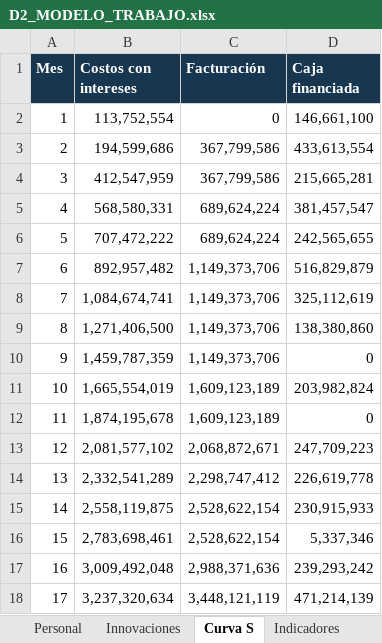
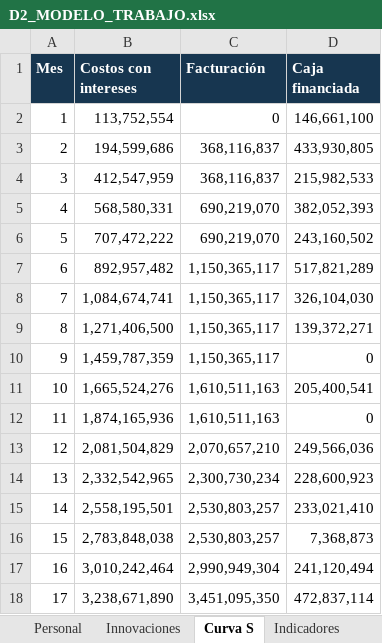
Before and after one commit to mvergaral/audIT, an Excel workbook: Informe-3/d2/D2_MODELO_TRABAJO.xlsx, sheet Curva S, drawn as a sheet; only a part is shown; values as stored, in another font and other column widths than the file's, no borders; charts and pictures not drawn; the diff covers the shown part only; the diff names each change by its address in the sheet, - before the commit and + after, or states it on an @@ line.

```diff
--- a/Informe-3/d2/D2_MODELO_TRABAJO.xlsx (sheet Curva S)
+++ b/Informe-3/d2/D2_MODELO_TRABAJO.xlsx (sheet Curva S)
-C3:C4 (Facturación): 367,799,586
+C3:C4 (Facturación): 368,116,837
-D3 (Caja financiada): 433,613,554
+D3 (Caja financiada): 433,930,805
-D4 (Caja financiada): 215,665,281
+D4 (Caja financiada): 215,982,533
-C5:C6 (Facturación): 689,624,224
+C5:C6 (Facturación): 690,219,070
-D5 (Caja financiada): 381,457,547
+D5 (Caja financiada): 382,052,393
-D6 (Caja financiada): 242,565,655
+D6 (Caja financiada): 243,160,502
-C7:C10 (Facturación): 1,149,373,706
+C7:C10 (Facturación): 1,150,365,117
-D7 (Caja financiada): 516,829,879
+D7 (Caja financiada): 517,821,289
-D8 (Caja financiada): 325,112,619
+D8 (Caja financiada): 326,104,030
-D9 (Caja financiada): 138,380,860
+D9 (Caja financiada): 139,372,271
-B11 (Costos con intereses): 1,665,554,019
+B11 (Costos con intereses): 1,665,524,276
-C11:C12 (Facturación): 1,609,123,189
+C11:C12 (Facturación): 1,610,511,163
-D11 (Caja financiada): 203,982,824
+D11 (Caja financiada): 205,400,541
-B12 (Costos con intereses): 1,874,195,678
+B12 (Costos con intereses): 1,874,165,936
-B13 (Costos con intereses): 2,081,577,102
+B13 (Costos con intereses): 2,081,504,829
-C13 (Facturación): 2,068,872,671
+C13 (Facturación): 2,070,657,210
-D13 (Caja financiada): 247,709,223
+D13 (Caja financiada): 249,566,036
-B14 (Costos con intereses): 2,332,541,289
+B14 (Costos con intereses): 2,332,542,965
-C14 (Facturación): 2,298,747,412
+C14 (Facturación): 2,300,730,234
-D14 (Caja financiada): 226,619,778
+D14 (Caja financiada): 228,600,923
-B15 (Costos con intereses): 2,558,119,875
+B15 (Costos con intereses): 2,558,195,501
-C15:C16 (Facturación): 2,528,622,154
+C15:C16 (Facturación): 2,530,803,257
-D15 (Caja financiada): 230,915,933
+D15 (Caja financiada): 233,021,410
-B16 (Costos con intereses): 2,783,698,461
+B16 (Costos con intereses): 2,783,848,038
-D16 (Caja financiada): 5,337,346
+D16 (Caja financiada): 7,368,873
-B17 (Costos con intereses): 3,009,492,048
+B17 (Costos con intereses): 3,010,242,464
-C17 (Facturación): 2,988,371,636
+C17 (Facturación): 2,990,949,304
-D17 (Caja financiada): 239,293,242
+D17 (Caja financiada): 241,120,494
-B18 (Costos con intereses): 3,237,320,634
+B18 (Costos con intereses): 3,238,671,890
-C18 (Facturación): 3,448,121,119
+C18 (Facturación): 3,451,095,350
-D18 (Caja financiada): 471,214,139
+D18 (Caja financiada): 472,837,114
```
Also changed, not shown: 117 edited cells elsewhere in this sheet, sheet Flujo de Caja, sheet Proveedores, sheet Costos, sheet Innovaciones, sheet Indicadores, sheet Parámetros, other sheet tabs, formulas that keep their value, charts or pictures, 2 other files.
